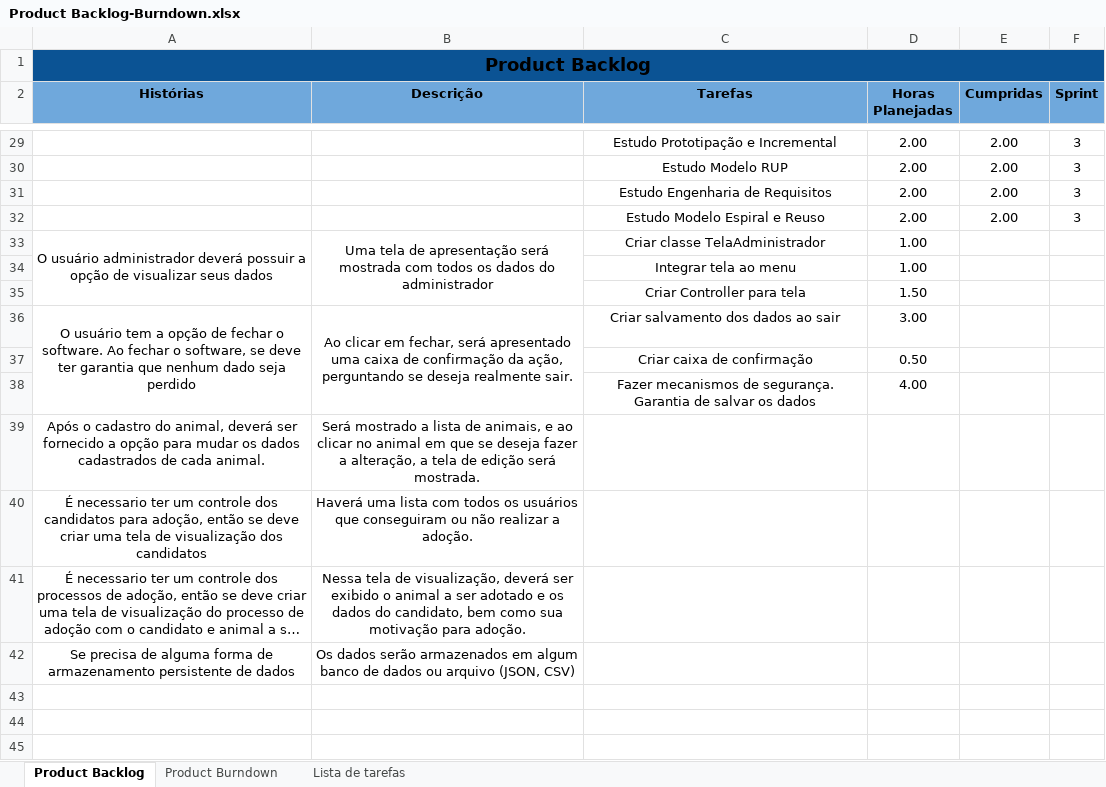
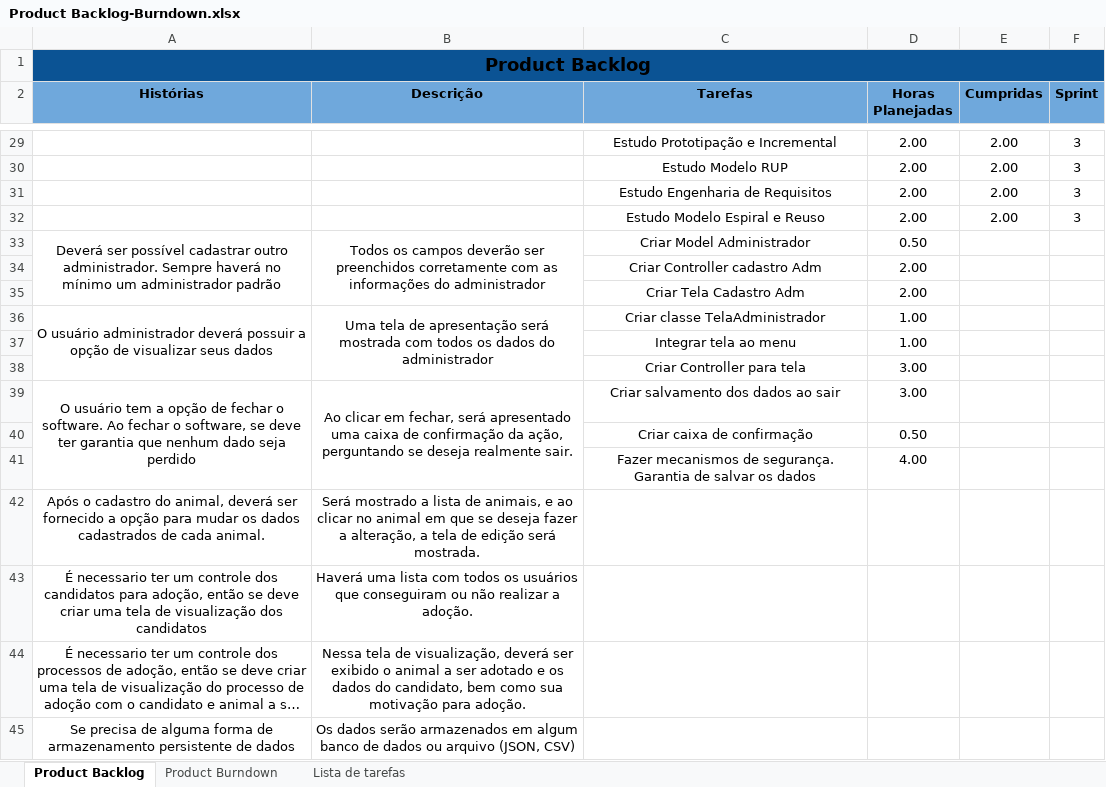
Before and after one commit to ufrpe-uast/adocao, an Excel workbook: Sprint-4/Product Backlog-Burndown.xlsx, sheet Product Backlog, drawn as a sheet; only a part is shown, gaps mark what is left out; the shorter side is filled out with more unchanged rows; long unchanged cells end in …; values as stored, in another font and other column widths than the file's, no borders; addresses are those after the commit; the diff names each change by its address in the sheet, - before the commit and + after, or states it on an @@ line.

```diff
--- a/Sprint-4/Product Backlog-Burndown.xlsx (sheet Product Backlog)
+++ b/Sprint-4/Product Backlog-Burndown.xlsx (sheet Product Backlog)
+row 33: Deverá ser possível cadastrar outro administrador. Sempre haverá no mínimo um administrador padrão | Todos os campos deverão ser preenchidos corretamente com as informações do administrador | Criar Model Administrador | 0.50
+row 34:  |  | Criar Controller cadastro Adm | 2.00
+row 35:  |  | Criar Tela Cadastro Adm | 2.00
-D38 (Horas Planejadas): 1.50
+D38 (Horas Planejadas): 3.00
```
Also changed, not shown: Sprint-4/Sprint_4 Burndown-Backlog.xlsx.
